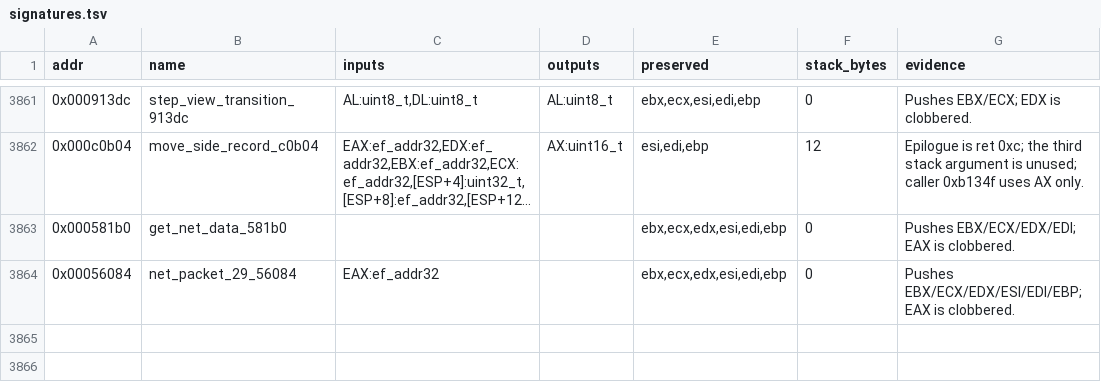
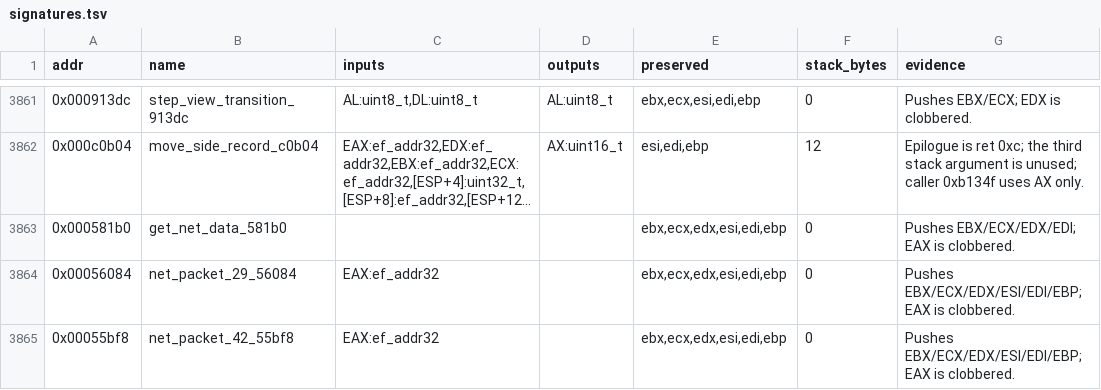
Before and after one commit to Grumbel/ef2000-port, a TSV file: decomp/symbols/signatures.tsv, drawn as a sheet; only a part is shown, gaps mark what is left out; long unchanged cells end in …; the diff names each change by its address in the sheet, - before the commit and + after, or states it on an @@ line.

```diff
--- a/decomp/symbols/signatures.tsv
+++ b/decomp/symbols/signatures.tsv
+row 3865: 0x00055bf8 | net_packet_42_55bf8 | EAX:ef_addr32 |  | ebx,ecx,edx,esi,edi,ebp | 0 | Pushes EBX/ECX/EDX/ESI/EDI/EBP; EAX is clobbered.
```
Also changed, not shown: decomp/symbols/functions.tsv, 4 other files.
